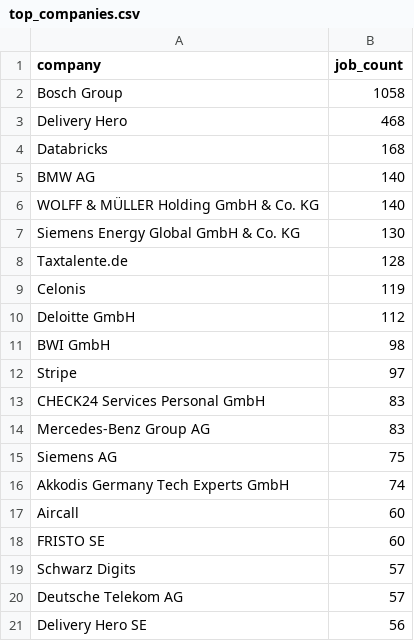
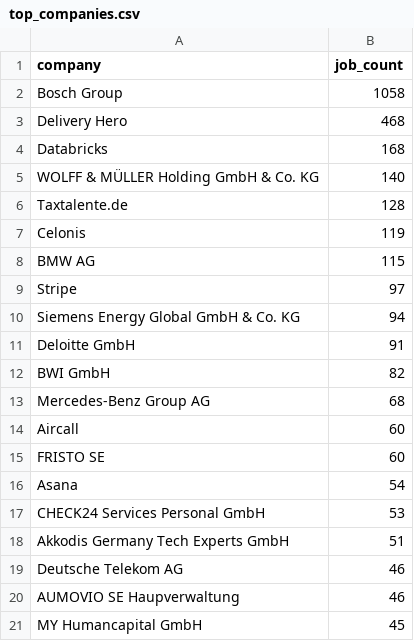
Before and after one commit to ritesh8303/dataforge, a CSV file: analytics/top_companies.csv, drawn as a sheet.

```diff
--- a/analytics/top_companies.csv
+++ b/analytics/top_companies.csv
@@ -4,18 +4,18 @@ Delivery Hero,468
 Databricks,168
-BMW AG,140
 WOLFF & MÜLLER Holding GmbH & Co. KG,140
-Siemens Energy Global GmbH & Co. KG,130
 Taxtalente.de,128
 Celonis,119
-Deloitte GmbH,112
-BWI GmbH,98
+BMW AG,115
 Stripe,97
-CHECK24 Services Personal GmbH,83
-Mercedes-Benz Group AG,83
-Siemens AG,75
-Akkodis Germany Tech Experts GmbH,74
+Siemens Energy Global GmbH & Co. KG,94
+Deloitte GmbH,91
+BWI GmbH,82
+Mercedes-Benz Group AG,68
 Aircall,60
 FRISTO SE,60
-Schwarz Digits,57
-Deutsche Telekom AG,57
-Delivery Hero SE,56
+Asana,54
+CHECK24 Services Personal GmbH,53
+Akkodis Germany Tech Experts GmbH,51
+Deutsche Telekom AG,46
+AUMOVIO SE Haupverwaltung,46
+MY Humancapital GmbH,45
```
Also changed, not shown: analytics/top_locations.csv, 7 other files.
